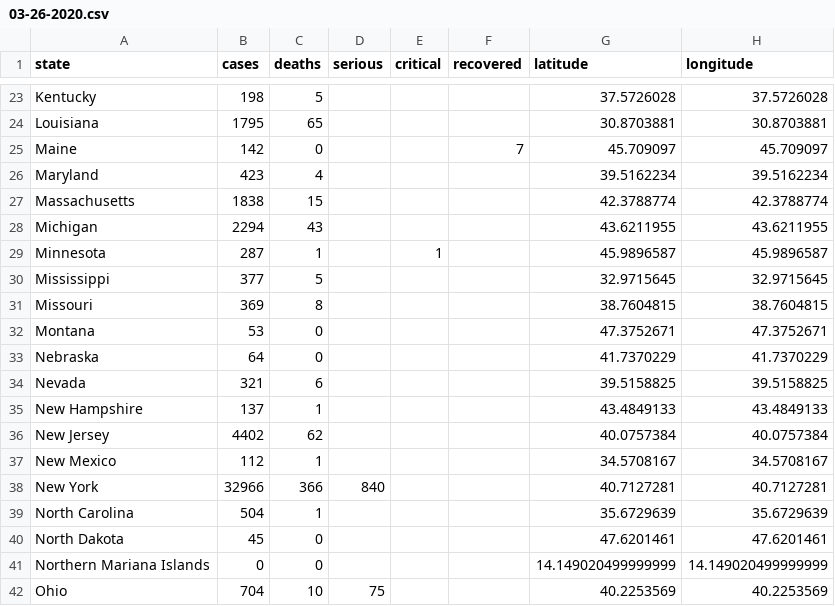
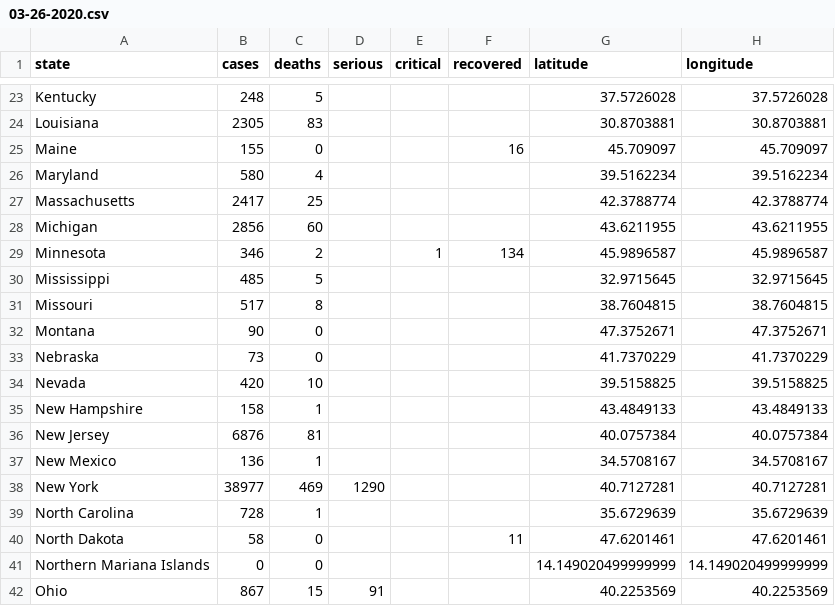
Before and after one commit to rkelley20/coronavirus-data-miner, a CSV file: data/us/state/03-26-2020.csv, drawn as a sheet; only a part is shown, gaps mark what is left out; the diff covers the shown part only; the diff names each change by its address in the sheet, - before the commit and + after, or states it on an @@ line.

```diff
--- a/data/us/state/03-26-2020.csv
+++ b/data/us/state/03-26-2020.csv
-B23 (cases): 198
+B23 (cases): 248
-B24 (cases): 1795
+B24 (cases): 2305
-C24 (deaths): 65
+C24 (deaths): 83
-B25 (cases): 142
+B25 (cases): 155
-F25 (recovered): 7
+F25 (recovered): 16
-B26 (cases): 423
+B26 (cases): 580
-B27 (cases): 1838
+B27 (cases): 2417
-C27 (deaths): 15
+C27 (deaths): 25
-B28 (cases): 2294
+B28 (cases): 2856
-C28 (deaths): 43
+C28 (deaths): 60
-B29 (cases): 287
+B29 (cases): 346
-C29 (deaths): 1
+C29 (deaths): 2
-F29 (recovered): (empty)
+F29 (recovered): 134
-B30 (cases): 377
+B30 (cases): 485
-B31 (cases): 369
+B31 (cases): 517
-B32 (cases): 53
+B32 (cases): 90
-B33 (cases): 64
+B33 (cases): 73
-B34 (cases): 321
+B34 (cases): 420
-C34 (deaths): 6
+C34 (deaths): 10
-B35 (cases): 137
+B35 (cases): 158
-B36 (cases): 4402
+B36 (cases): 6876
-C36 (deaths): 62
+C36 (deaths): 81
-B37 (cases): 112
+B37 (cases): 136
-B38 (cases): 32966
+B38 (cases): 38977
-C38 (deaths): 366
+C38 (deaths): 469
-D38 (serious): 840
+D38 (serious): 1290
-B39 (cases): 504
+B39 (cases): 728
-B40 (cases): 45
+B40 (cases): 58
-F40 (recovered): (empty)
+F40 (recovered): 11
-B42 (cases): 704
+B42 (cases): 867
-C42 (deaths): 10
+C42 (deaths): 15
-D42 (serious): 75
+D42 (serious): 91
```
Also changed, not shown: 56 edited cells elsewhere in this file, data/time_series/global_confirmed.csv, data/time_series/global_deaths.csv, 4 other files.
